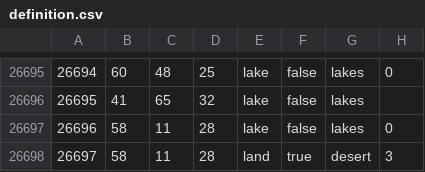
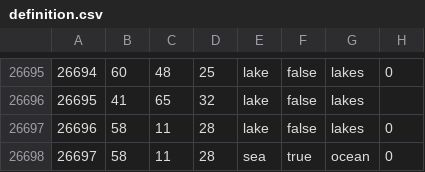
Before and after one commit to RaptarDev/Hearts-of-Rathnir, a CSV file: map/definition.csv, drawn as a sheet; only a part is shown, gaps mark what is left out.

```diff
--- a/map/definition.csv
+++ b/map/definition.csv
@@ -26697,2 +26697,2 @@
 26696;58;11;28;lake;false;lakes;0
-26697;58;11;28;land;true;desert;3
+26697;58;11;28;sea;true;ocean;0
```
Also changed, not shown: 6 other files.
